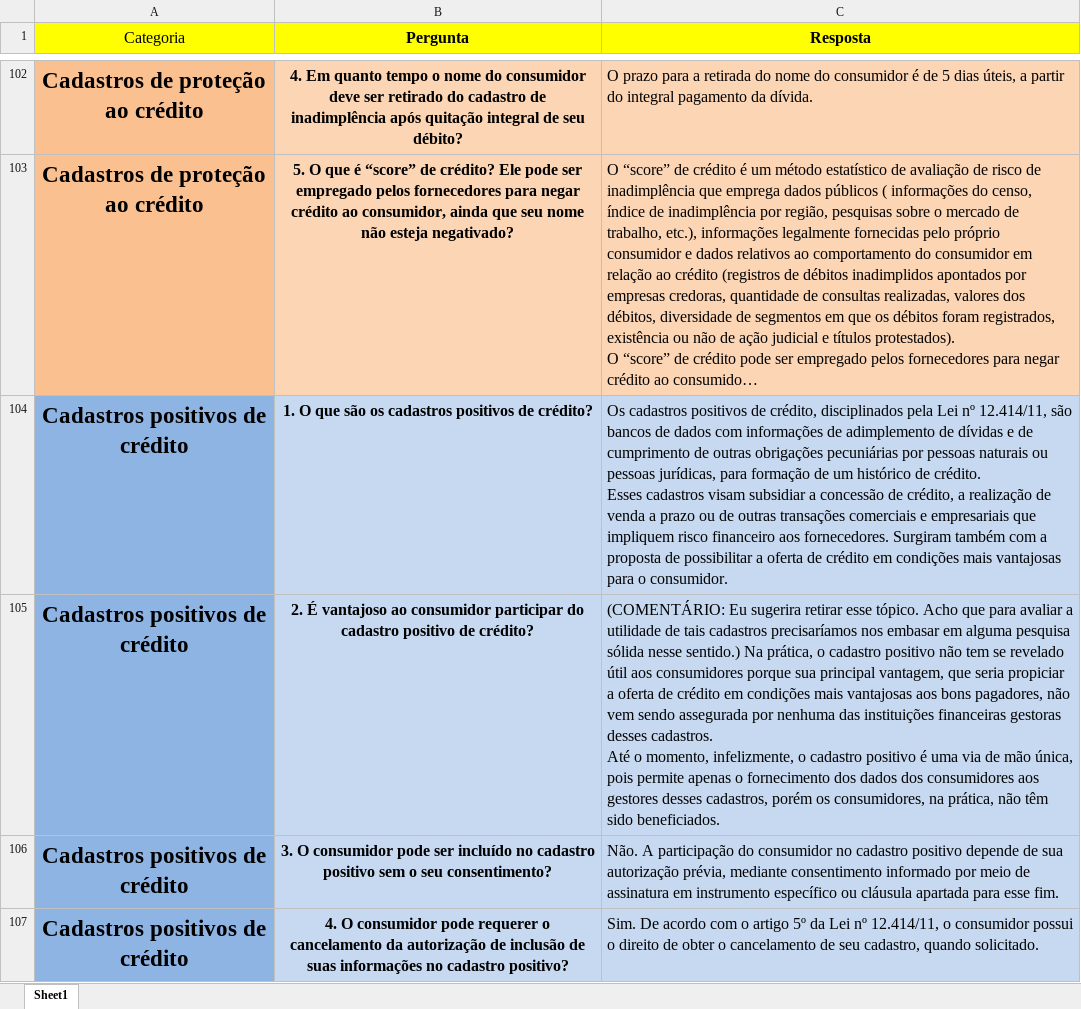
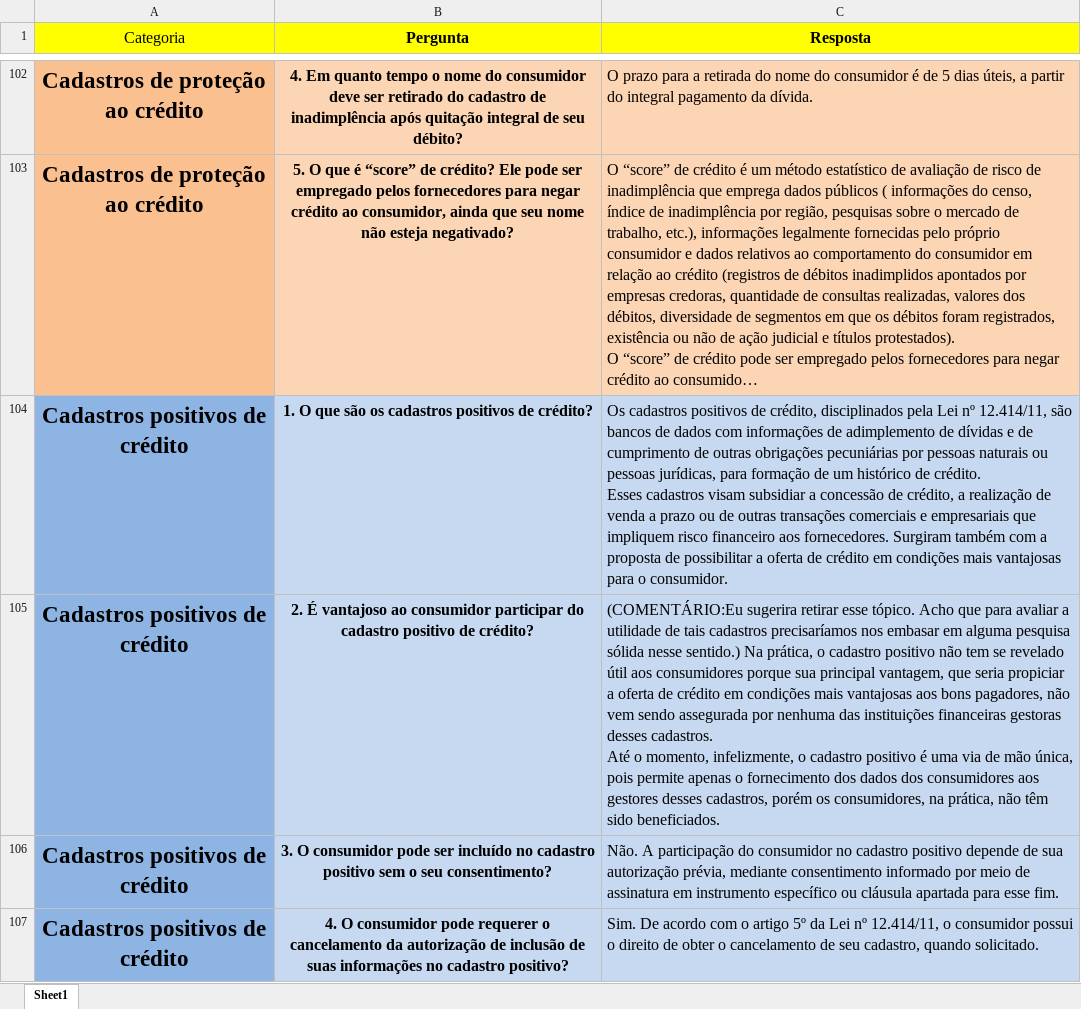
Before and after one commit to prodamspsites/procon.portal, an Excel workbook: excel/perguntas_e_respostas_procon_04_05.xlsx, sheet Sheet1, drawn as a sheet; only a part is shown, gaps mark what is left out; long unchanged cells end in …; values as stored, in another font and other column widths than the file's, no borders; the diff covers the shown part only; the diff names each change by its address in the sheet, - before the commit and + after, or states it on an @@ line.

Commit message:
importação de perguntas integrar servidor de homolagação

```diff
--- a/excel/perguntas_e_respostas_procon_04_05.xlsx (sheet Sheet1)
+++ b/excel/perguntas_e_respostas_procon_04_05.xlsx (sheet Sheet1)
-C105 (Resposta): (COMENTÁRIO: Eu sugerira retirar…
+C105 (Resposta): (COMENTÁRIO:Eu sugerira retirar…
```
Also changed, not shown: 17 edited cells and merged cells elsewhere in this sheet, 1 other file.
